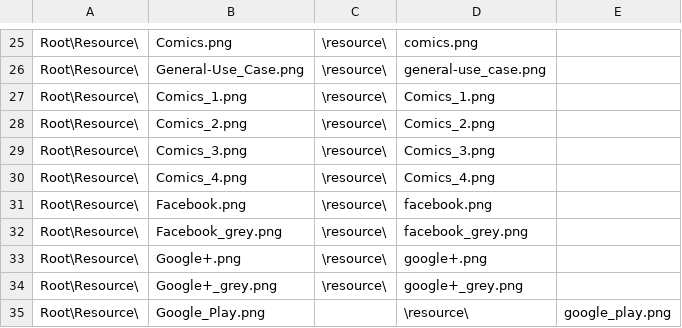
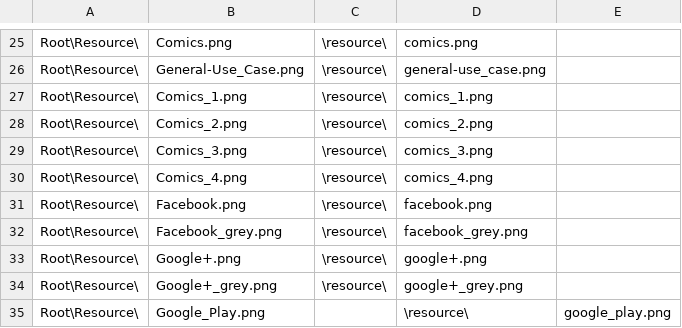
Before and after one commit to wcodes-org/wcode-web-site, a TSV file: Files.tsv, drawn as a sheet; only a part is shown, gaps mark what is left out.

Commit message:
Fixed Comics imagename, Link refresh, reverted template check in PS

```diff
--- a/Files.tsv
+++ b/Files.tsv
@@ -26,6 +26,6 @@ Root\Resource\	Comics.png	\resource\	comics.png
 Root\Resource\	General-Use_Case.png	\resource\	general-use_case.png
-Root\Resource\	Comics_1.png	\resource\	Comics_1.png
-Root\Resource\	Comics_2.png	\resource\	Comics_2.png
-Root\Resource\	Comics_3.png	\resource\	Comics_3.png
-Root\Resource\	Comics_4.png	\resource\	Comics_4.png
+Root\Resource\	Comics_1.png	\resource\	comics_1.png
+Root\Resource\	Comics_2.png	\resource\	comics_2.png
+Root\Resource\	Comics_3.png	\resource\	comics_3.png
+Root\Resource\	Comics_4.png	\resource\	comics_4.png
 Root\Resource\	Facebook.png	\resource\	facebook.png
```
Also changed, not shown: 34 other files.
